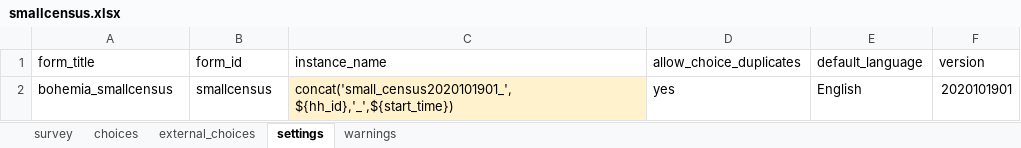
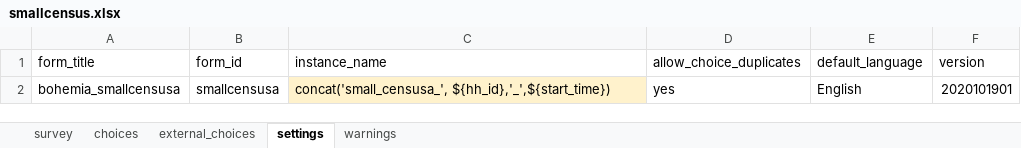
Before and after one commit to linl33/bohemia, an Excel workbook: forms/smallcensus/smallcensus.xlsx, sheet settings, drawn as a sheet; values as stored, in another font and other column widths than the file's, no borders; charts and pictures not drawn; the diff names each change by its address in the sheet, - before the commit and + after, or states it on an @@ line.

Commit message:
small census update

```diff
--- a/forms/smallcensus/smallcensus.xlsx (sheet settings)
+++ b/forms/smallcensus/smallcensus.xlsx (sheet settings)
-A2 (form_title): bohemia_smallcensus
+A2 (form_title): bohemia_smallcensusa
-B2 (form_id): smallcensus
+B2 (form_id): smallcensusa
-C2 (instance_name): concat('small_census2020101901_', ${hh_id},'_',${start_time})
+C2 (instance_name): concat('small_censusa_', ${hh_id},'_',${start_time})
```
Also changed, not shown: 1 other file.
